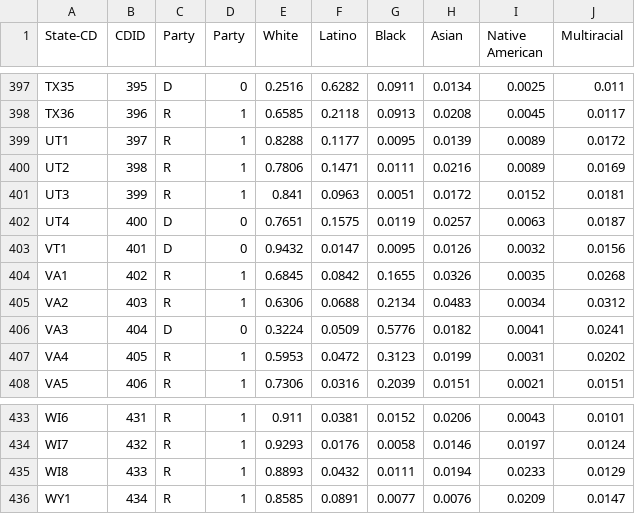
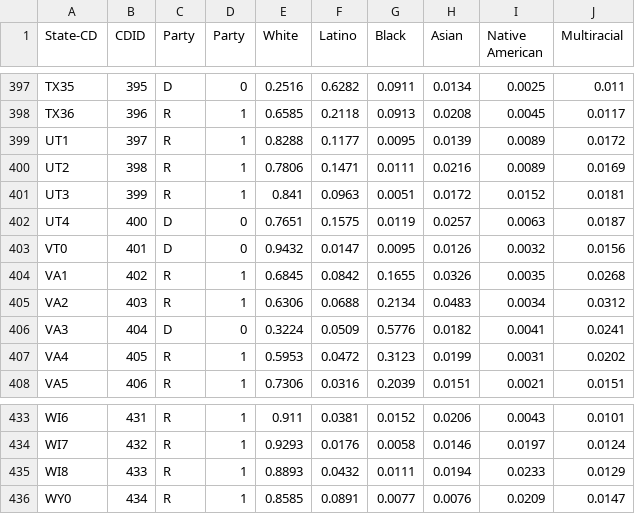
Before and after one commit to alecrajeev/UnitedStatesHex, a CSV file: demographics.csv, drawn as a sheet; only a part is shown, gaps mark what is left out; the diff covers the shown part only.

```diff
--- a/demographics.csv
+++ b/demographics.csv
@@ -402,3 +402,3 @@ UT3,399, R,1,0.841,0.0963,0.0051,0.0172,0.0152,0.0181
 UT4,400, D,0,0.7651,0.1575,0.0119,0.0257,0.0063,0.0187
-VT1,401, D,0,0.9432,0.0147,0.0095,0.0126,0.0032,0.0156
+VT0,401, D,0,0.9432,0.0147,0.0095,0.0126,0.0032,0.0156
 VA1,402, R,1,0.6845,0.0842,0.1655,0.0326,0.0035,0.0268
@@ -435,2 +435,2 @@ WI7,432, R,1,0.9293,0.0176,0.0058,0.0146,0.0197,0.0124
 WI8,433, R,1,0.8893,0.0432,0.0111,0.0194,0.0233,0.0129
-WY1,434, R,1,0.8585,0.0891,0.0077,0.0076,0.0209,0.0147
+WY0,434, R,1,0.8585,0.0891,0.0077,0.0076,0.0209,0.0147
```
Also changed, not shown: 5 edited cells elsewhere in this file, districtList.csv, 3 other files.
